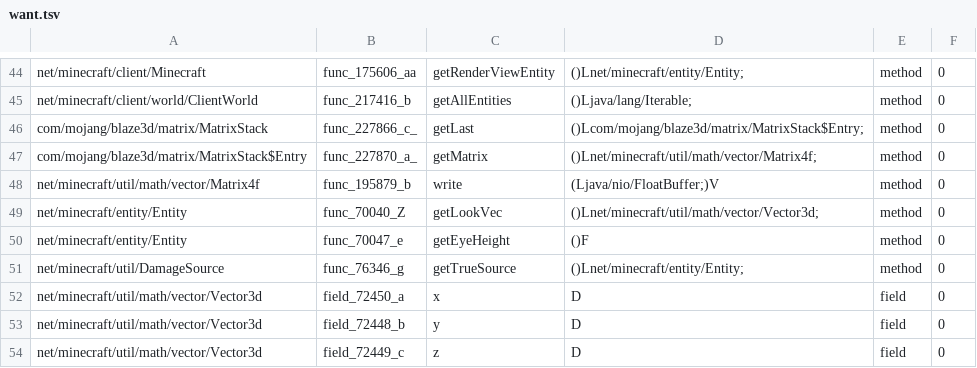
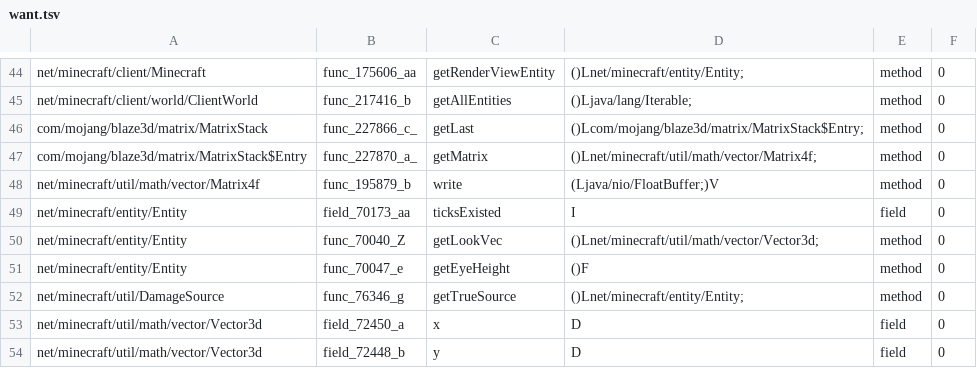
Before and after one commit to matou-dev/bridge-1165, a TSV file: tools/live/want.tsv, drawn as a sheet; only a part is shown, gaps mark what is left out; the shorter side is filled out with more unchanged rows; the diff names each change by its address in the sheet, - before the commit and + after, or states it on an @@ line.

Commit message:
feat(bridge-1165): skinned animation consumer (holder+shader+posed hitboxes, E0)
Port of the 1122 lead consumer (1640914) to era-native 1165 anchors:
holder BeastAnimation verbatim (zero MC) + shipped walk clip
byte-identical, sealClip at wireCombat beside the combat tables,
skinned stride-9 shader with per-instance bone deltas over the
Lwjgl3Backend path (instance slots shifted 3-6 to 4-7, bones at
8-15, event projection + rebuilt camera view untouched), posed
hitBoxes on the ticksExisted clock (getPosX/Y/Z origin, 1.16.5
keeps no posX fields), E_ANIM_SKIN 2-bone ceiling, narrow map
59->60 (ticksExisted row + stub + pin) with E_ANIM in the server
refusal grep and the animation in dist/SHA256SUMS + server deploy.
Gate green incl. testShippedAnimation (fails E_ANIM_GEO without
the asset, never silent). eSLOC renderer 441 (9 under plafond).
Live proof TODO.

```diff
--- a/tools/live/want.tsv
+++ b/tools/live/want.tsv
+row 49: net/minecraft/entity/Entity | field_70173_aa | ticksExisted | I | field | 0
```
Also changed, not shown: 8 other files.
